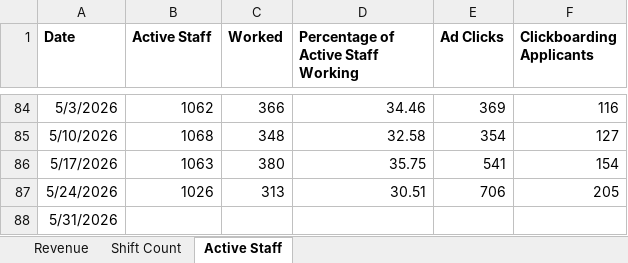
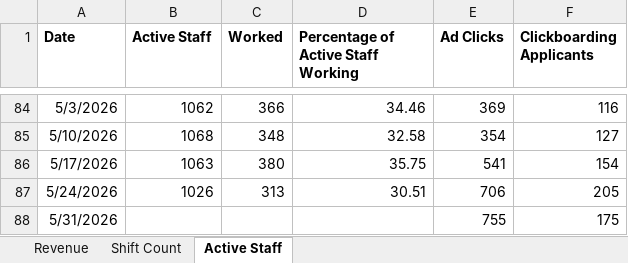
Before and after one commit to JBiddlecome/GoLive_Staffing, an Excel workbook: Sales and Staffing Charts.xlsx, sheet Active Staff, drawn as a sheet; only a part is shown, gaps mark what is left out; values as stored, in another font and other column widths than the file's, no borders; the diff names each change by its address in the sheet, - before the commit and + after, or states it on an @@ line.

```diff
--- a/Sales and Staffing Charts.xlsx (sheet Active Staff)
+++ b/Sales and Staffing Charts.xlsx (sheet Active Staff)
-E88 (Ad Clicks): (empty)
+E88 (Ad Clicks): 755
-F88 (Clickboarding Applicants): (empty)
+F88 (Clickboarding Applicants): 175
```
Also changed, not shown: 4 other files.
